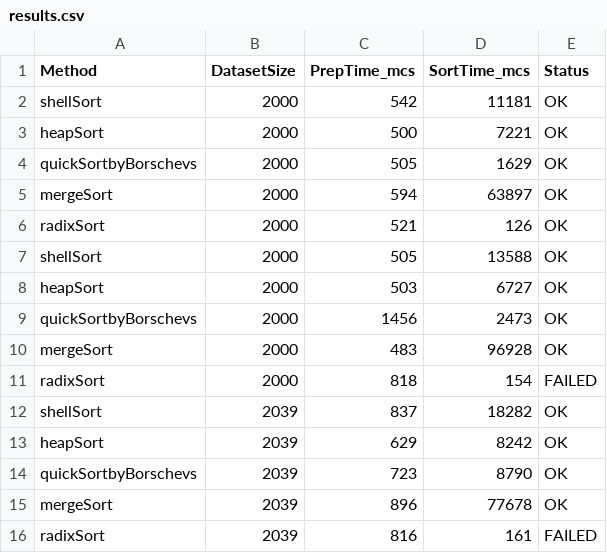
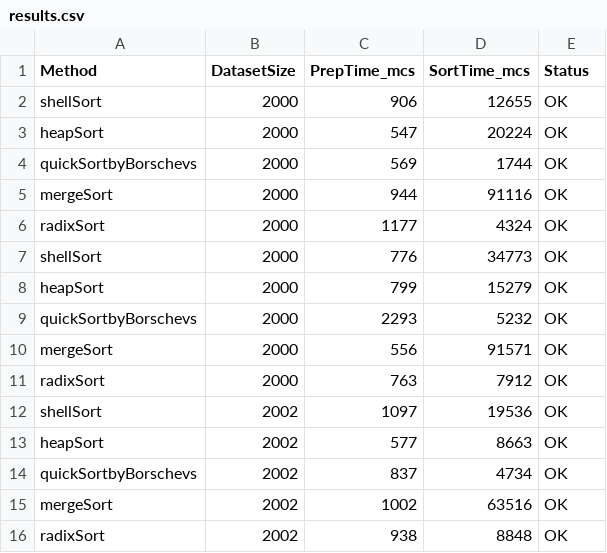
Before and after one commit to Vera698502/aa2508_sortirovky, a CSV file: results.csv, drawn as a sheet; only a part is shown; the diff covers the shown part only.

```diff
--- a/results.csv
+++ b/results.csv
@@ -1,16 +1,16 @@
 Method,DatasetSize,PrepTime_mcs,SortTime_mcs,Status
-shellSort,2000,542,11181,OK
-heapSort,2000,500,7221,OK
-quickSortbyBorschevs,2000,505,1629,OK
-mergeSort,2000,594,63897,OK
-radixSort,2000,521,126,OK
-shellSort,2000,505,13588,OK
-heapSort,2000,503,6727,OK
-quickSortbyBorschevs,2000,1456,2473,OK
-mergeSort,2000,483,96928,OK
-radixSort,2000,818,154,FAILED
-shellSort,2039,837,18282,OK
-heapSort,2039,629,8242,OK
-quickSortbyBorschevs,2039,723,8790,OK
-mergeSort,2039,896,77678,OK
-radixSort,2039,816,161,FAILED
+shellSort,2000,906,12655,OK
+heapSort,2000,547,20224,OK
+quickSortbyBorschevs,2000,569,1744,OK
+mergeSort,2000,944,91116,OK
+radixSort,2000,1177,4324,OK
+shellSort,2000,776,34773,OK
+heapSort,2000,799,15279,OK
+quickSortbyBorschevs,2000,2293,5232,OK
+mergeSort,2000,556,91571,OK
+radixSort,2000,763,7912,OK
+shellSort,2002,1097,19536,OK
+heapSort,2002,577,8663,OK
+quickSortbyBorschevs,2002,837,4734,OK
+mergeSort,2002,1002,63516,OK
+radixSort,2002,938,8848,OK
```
Also changed, not shown: 21 added rows, 1 removed row and 8 edited cells elsewhere in this file, 7 other files.
